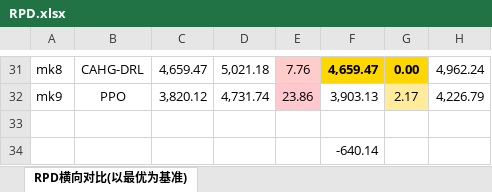
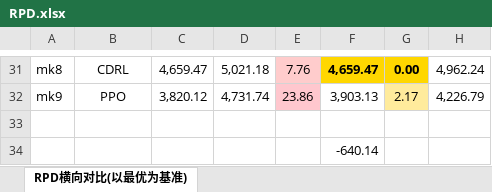
Before and after one commit to lihouxiang/CDRL-RJSP, an Excel workbook: RPD.xlsx, sheet RPD横向对比(以最优为基准), drawn as a sheet; only a part is shown, gaps mark what is left out; values as stored, in another font and other column widths than the file's, no borders; the diff covers the shown part only; the diff names each change by its address in the sheet, - before the commit and + after, or states it on an @@ line.

```diff
--- a/RPD.xlsx (sheet RPD横向对比(以最优为基准))
+++ b/RPD.xlsx (sheet RPD横向对比(以最优为基准))
-B31: CAHG-DRL
+B31: CDRL
```
Also changed, not shown: 25 edited cells elsewhere in this sheet.
